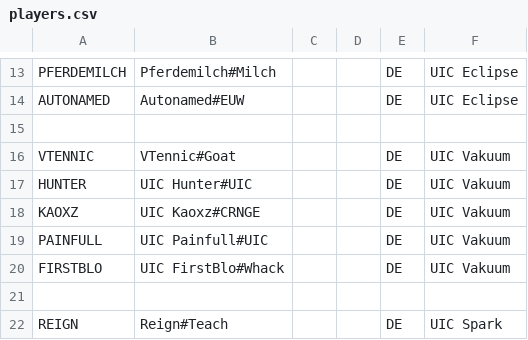
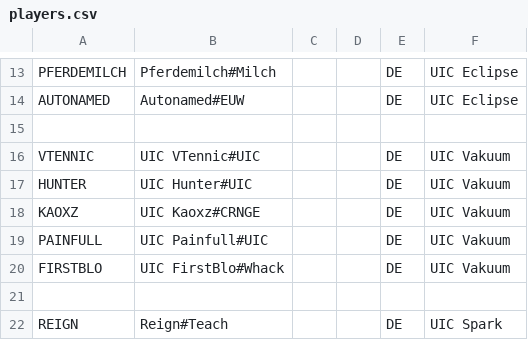
Before and after one commit to UICMaster/UIC_ANALYSIS_FRONTEND, a CSV file: data/players.csv, drawn as a sheet; only a part is shown, gaps mark what is left out.

```diff
--- a/data/players.csv
+++ b/data/players.csv
@@ -15,3 +15,3 @@ AUTONAMED,Autonamed#EUW,,,DE,UIC Eclipse
 ,,,,,
-VTENNIC,VTennic#Goat,,,DE,UIC Vakuum
+VTENNIC,UIC VTennic#UIC,,,DE,UIC Vakuum
 HUNTER,UIC Hunter#UIC,,,DE,UIC Vakuum
```
